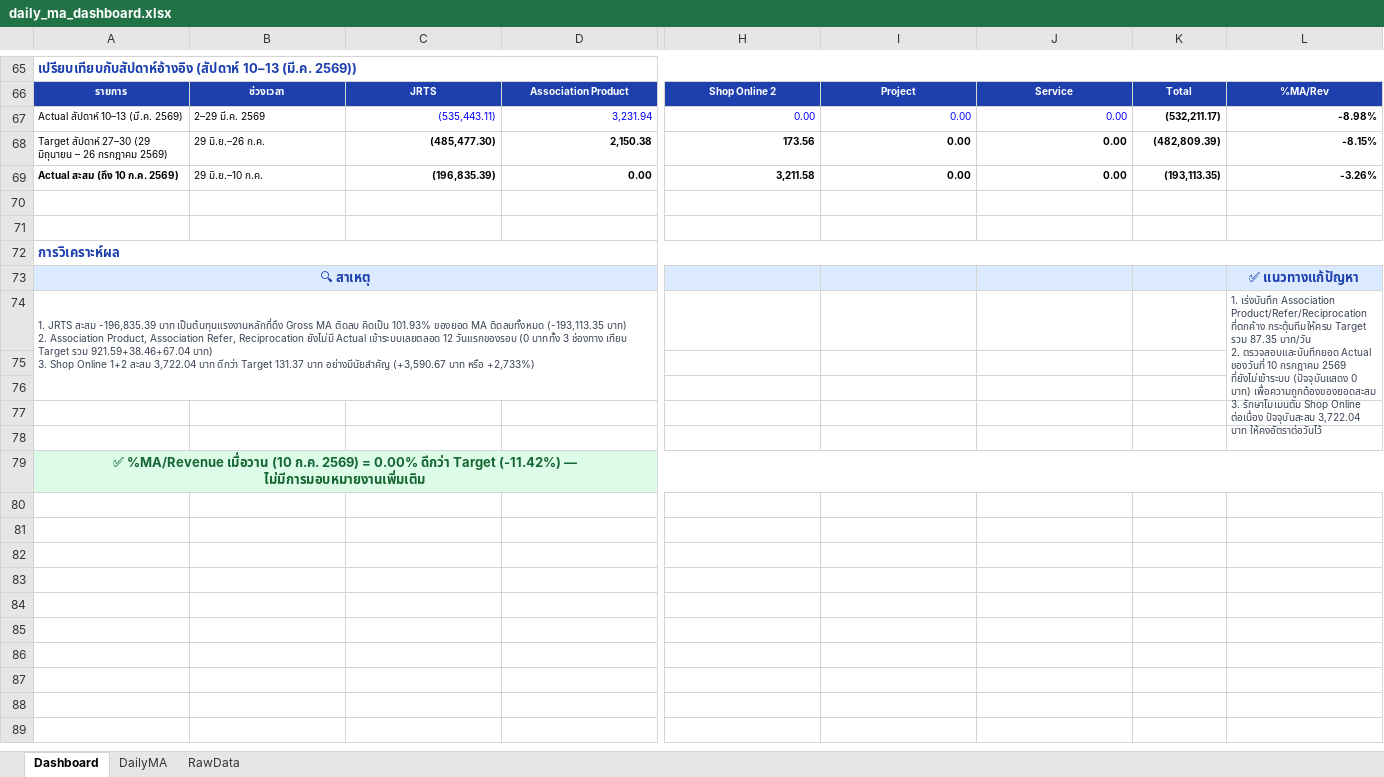
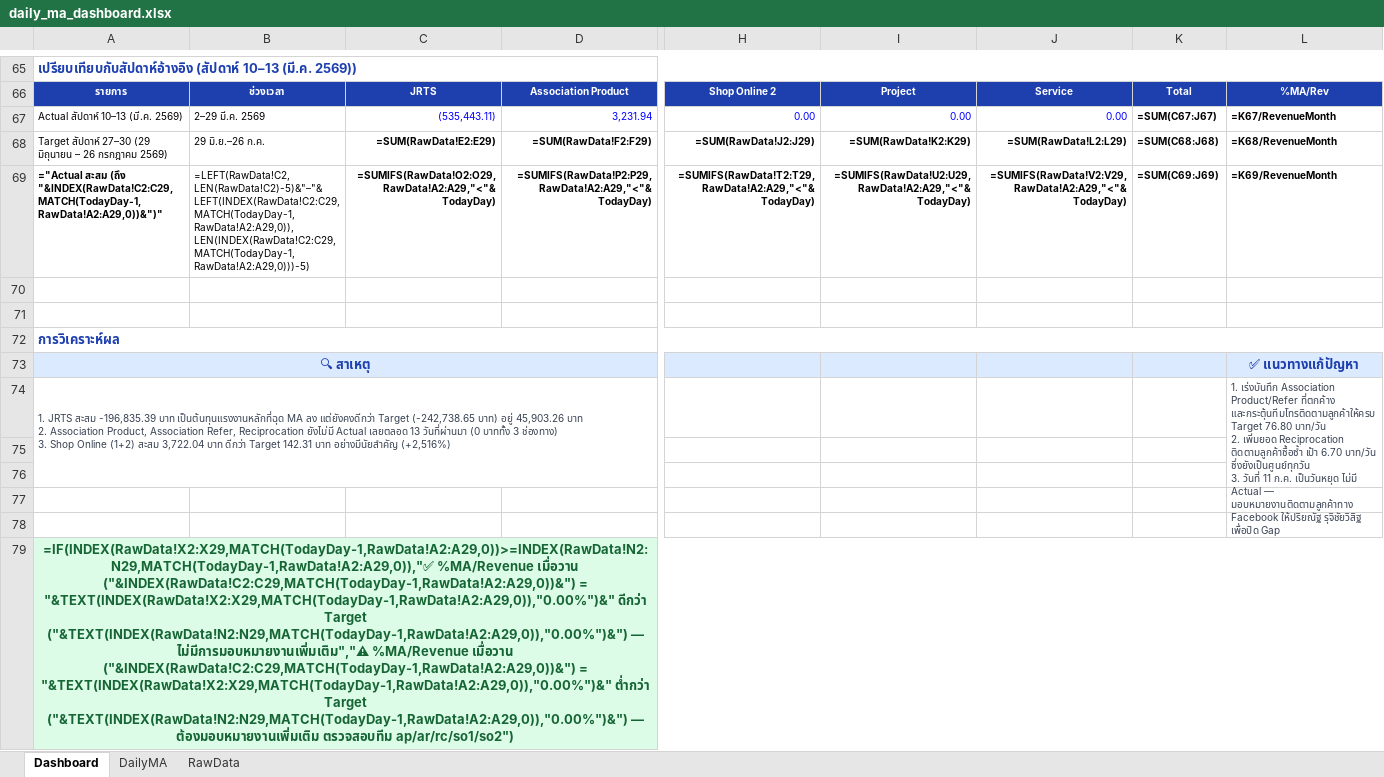
Before and after one commit to Priyanat23/Daily-MA-dashboard, an Excel workbook: outputs/daily_ma_dashboard.xlsx, sheet Dashboard, drawn as a sheet; only a part is shown, gaps mark what is left out; values as stored, in another font and other column widths than the file's, no borders; formulas without a stored value are shown as written; charts and pictures and conditional formats not drawn; removed rows and columns are numbered as before the commit, all else as after; rows hold the shown columns only; ↵ is a line break in a cell; the diff covers the shown part only; the diff names each change by its address in the sheet, - before the commit and + after, or states it on an @@ line.

```diff
--- a/outputs/daily_ma_dashboard.xlsx (sheet Dashboard)
+++ b/outputs/daily_ma_dashboard.xlsx (sheet Dashboard)
-K67: (532,211.17)
+K67: =SUM(C67:J67)
-L67: -8.98%
+L67: =K67/RevenueMonth
-row 68: Target สัปดาห์ 27–30 (29 มิถุนายน – 26 กรกฎาคม 2569) | 29 มิ.ย.–26 ก.ค. | (485,477.30) | 2,150.38 | 173.56 | 0.00 | 0.00 | (482,809.39) | -8.15%
-row 69: Actual สะสม (ถึง 10 ก.ค. 2569) | 29 มิ.ย.–10 ก.ค. | (196,835.39) | 0.00 | 3,211.58 | 0.00 | 0.00 | (193,113.35) | -3.26%
+row 68: Target สัปดาห์ 27–30 (29 มิถุนายน – 26 กรกฎาคม 2569) | 29 มิ.ย.–26 ก.ค. | =SUM(RawData!E2:E29) | =SUM(RawData!F2:F29) | =SUM(RawData!J2:J29) | =SUM(RawData!K2:K29) | =SUM(RawData!L2:L29) | =SUM(C68:J68) | =K68/RevenueMonth
+row 69: ="Actual สะสม (ถึง "&INDEX(RawData!C2:C29,MATCH(TodayDay-1,RawData!A2:A29,0))&")" | =LEFT(RawData!C2,LEN(RawData!C2)-5)&"–"&LEFT(INDEX(RawData!C2:C29,MATCH(TodayDay-1,RawData!A2:A29,0)),LEN(INDEX(RawData!C2:C29,MATCH(TodayDay-1,RawData!A2:A29,0)))-5) | =SUMIFS(RawData!O2:O29,RawData!A2:A29,"<"&TodayDay) | =SUMIFS(RawData!P2:P29,RawData!A2:A29,"<"&TodayDay) | =SUMIFS(RawData!T2:T29,RawData!A2:A29,"<"&TodayDay) | =SUMIFS(RawData!U2:U29,RawData!A2:A29,"<"&TodayDay) | =SUMIFS(RawData!V2:V29,RawData!A2:A29,"<"&TodayDay) | =SUM(C69:J69) | =K69/RevenueMonth
-row 74: 1. JRTS สะสม -196,835.39 บาท เป็นต้นทุนแรงงานหลักที่ดึง Gross MA ติดลบ คิดเป็น 101.93% ของยอด MA ติดลบทั้งหมด (-193,113.35 บาท) ↵ 2. Association Product, Association Refer, Reciprocation ยังไม่มี Actual เข้าระบบเลยตลอด 12 วันแรกของรอบ (0 บาททั้ง 3 ช่องทาง เทียบ Target รวม 921.59+38.46+67.04 บาท) ↵ 3. Shop Online 1+2 สะสม 3,722.04 บาท ดีกว่า Target 131.37 บาท อย่างมีนัยสำคัญ (+3,590.67 บาท หรือ +2,733%) |  |  |  |  |  |  |  | 1. เร่งบันทึก Association Product/Refer/Reciprocation ที่ตกค้าง กระตุ้นทีมให้ครบ Target รวม 87.35 บาท/วัน ↵ 2. ตรวจสอบและบันทึกยอด Actual ของวันที่ 10 กรกฎาคม 2569 ที่ยังไม่เข้าระบบ (ปัจจุบันแสดง 0 บาท) เพื่อความถูกต้องของยอดสะสม ↵ 3. รักษาโมเมนตัม Shop Online ต่อเนื่อง ปัจจุบันสะสม 3,722.04 บาท ให้คงอัตราต่อวันไว้
+row 74: 1. JRTS สะสม -196,835.39 บาท เป็นต้นทุนแรงงานหลักที่ฉุด MA ลง แต่ยังคงดีกว่า Target (-242,738.65 บาท) อยู่ 45,903.26 บาท ↵ 2. Association Product, Association Refer, Reciprocation ยังไม่มี Actual เลยตลอด 13 วันที่ผ่านมา (0 บาททั้ง 3 ช่องทาง) ↵ 3. Shop Online (1+2) สะสม 3,722.04 บาท ดีกว่า Target 142.31 บาท อย่างมีนัยสำคัญ (+2,516%) |  |  |  |  |  |  |  | 1. เร่งบันทึก Association Product/Refer ที่ตกค้าง และกระตุ้นทีมโทรติดตามลูกค้าให้ครบ Target 76.80 บาท/วัน ↵ 2. เพิ่มยอด Reciprocation ติดตามลูกค้าซื้อซ้ำ เป้า 6.70 บาท/วัน ซึ่งยังเป็นศูนย์ทุกวัน ↵ 3. วันที่ 11 ก.ค. เป็นวันหยุด ไม่มี Actual — มอบหมายงานติดตามลูกค้าทาง Facebook ให้ปริยณัฐ รุจิชัยวิสิฐ เพื่อปิด Gap
-A79: ✅ %MA/Revenue เมื่อวาน (10 ก.ค. 2569) = 0.00% ดีกว่า Target (-11.42%) — ไม่มีการมอบหมายงานเพิ่มเติม
+A79: =IF(INDEX(RawData!X2:X29,MATCH(TodayDay-1,RawData!A2:A29,0))>=INDEX(RawData!N2:N29,MATCH(TodayDay-1,RawData!A2:A29,0)),"✅ %MA/Revenue เมื่อวาน ("&INDEX(RawData!C2:C29,MATCH(TodayDay-1,RawData!A2:A29,0))&") = "&TEXT(INDEX(RawData!X2:X29,MATCH(TodayDay-1,RawData!A2:A29,0)),"0.00%")&" ดีกว่า Target ("&TEXT(INDEX(RawData!N2:N29,MATCH(TodayDay-1,RawData!A2:A29,0)),"0.00%")&") — ไม่มีการมอบหมายงานเพิ่มเติม","⚠ %MA/Revenue เมื่อวาน ("&INDEX(RawData!C2:C29,MATCH(TodayDay-1,RawData!A2:A29,0))&") = "&TEXT(INDEX(RawData!X2:X29,MATCH(TodayDay-1,RawData!A2:A29,0)),"0.00%")&" ต่ำกว่า Target ("&TEXT(INDEX(RawData!N2:N29,MATCH(TodayDay-1,RawData!A2:A29,0)),"0.00%")&") — ต้องมอบหมายงานเพิ่มเติม ตรวจสอบทีม ap/ar/rc/so1/so2")
```
Also changed, not shown: 21 added rows, 21 removed rows and 16 edited cells elsewhere in this sheet, sheet DailyMA, sheet RawData, formulas that keep their value, charts or pictures, 1 other file.
